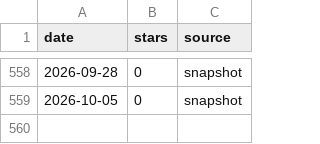
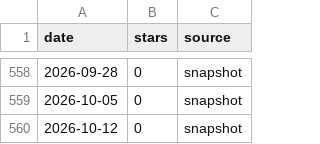
Before and after one commit to yanicii/fredy, a CSV file: doc/star-history/star-history.csv, drawn as a sheet; only a part is shown, gaps mark what is left out; the diff names each change by its address in the sheet, - before the commit and + after, or states it on an @@ line.

```diff
--- a/doc/star-history/star-history.csv
+++ b/doc/star-history/star-history.csv
+row 560: 2026-10-12 | 0 | snapshot
```
Also changed, not shown: 2 other files.
